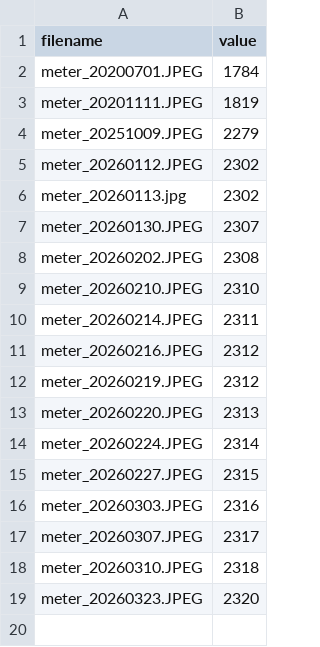
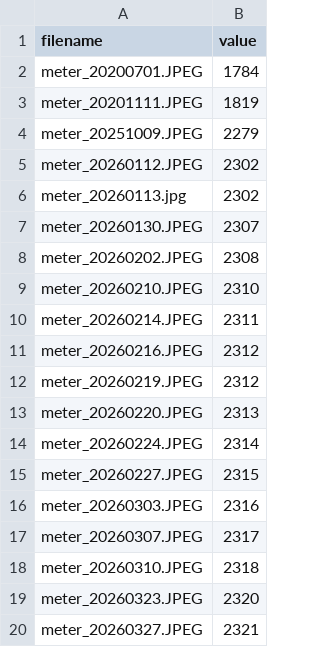
Before and after one commit to AndreaPi/Jarvis, a CSV file: assets/meter_readings.csv, drawn as a sheet.

Commit message:
Ingest meter_20260327 into ROI dataset

```diff
--- a/assets/meter_readings.csv
+++ b/assets/meter_readings.csv
@@ -19 +19,2 @@ meter_20260310.JPEG,2318
 meter_20260323.JPEG,2320
+meter_20260327.JPEG,2321
```
Also changed, not shown: 7 other files.
